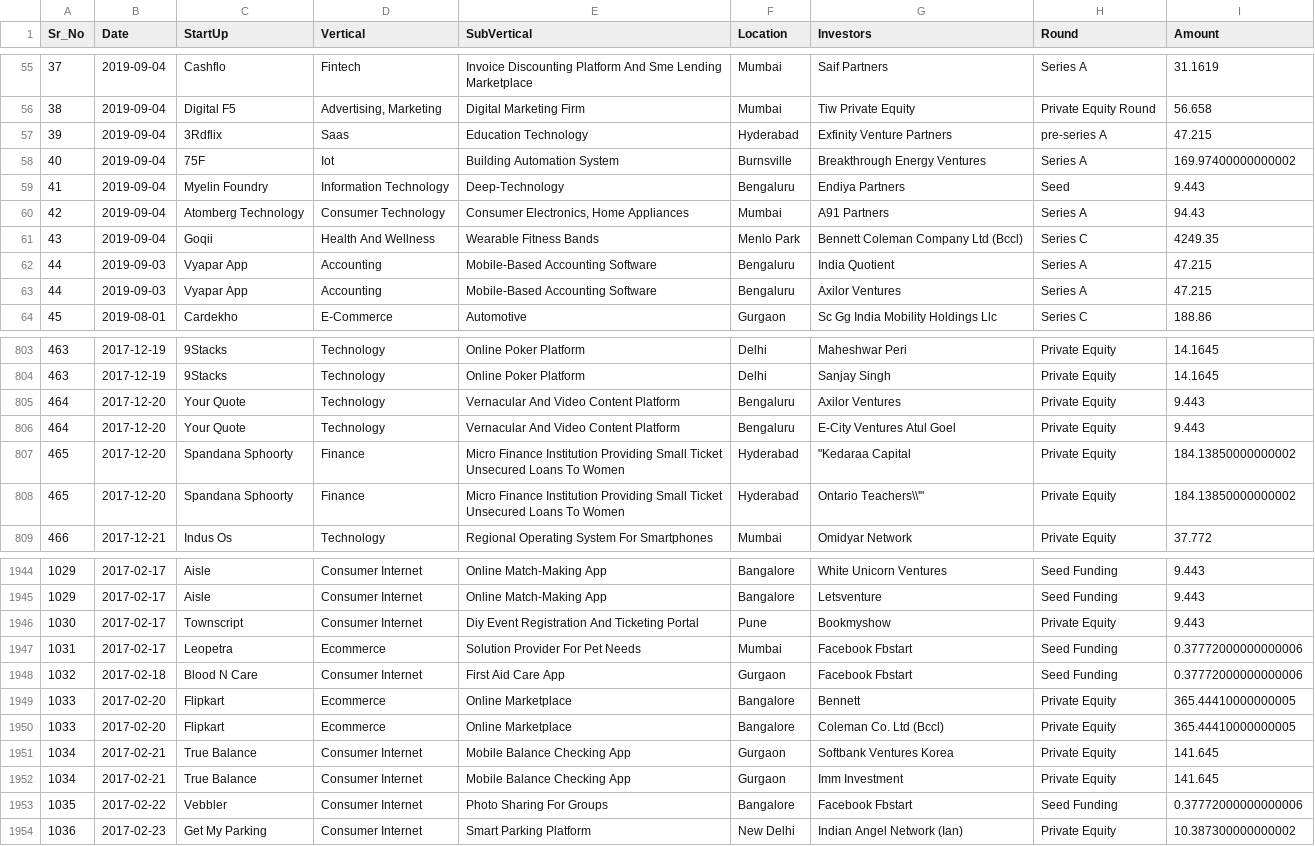
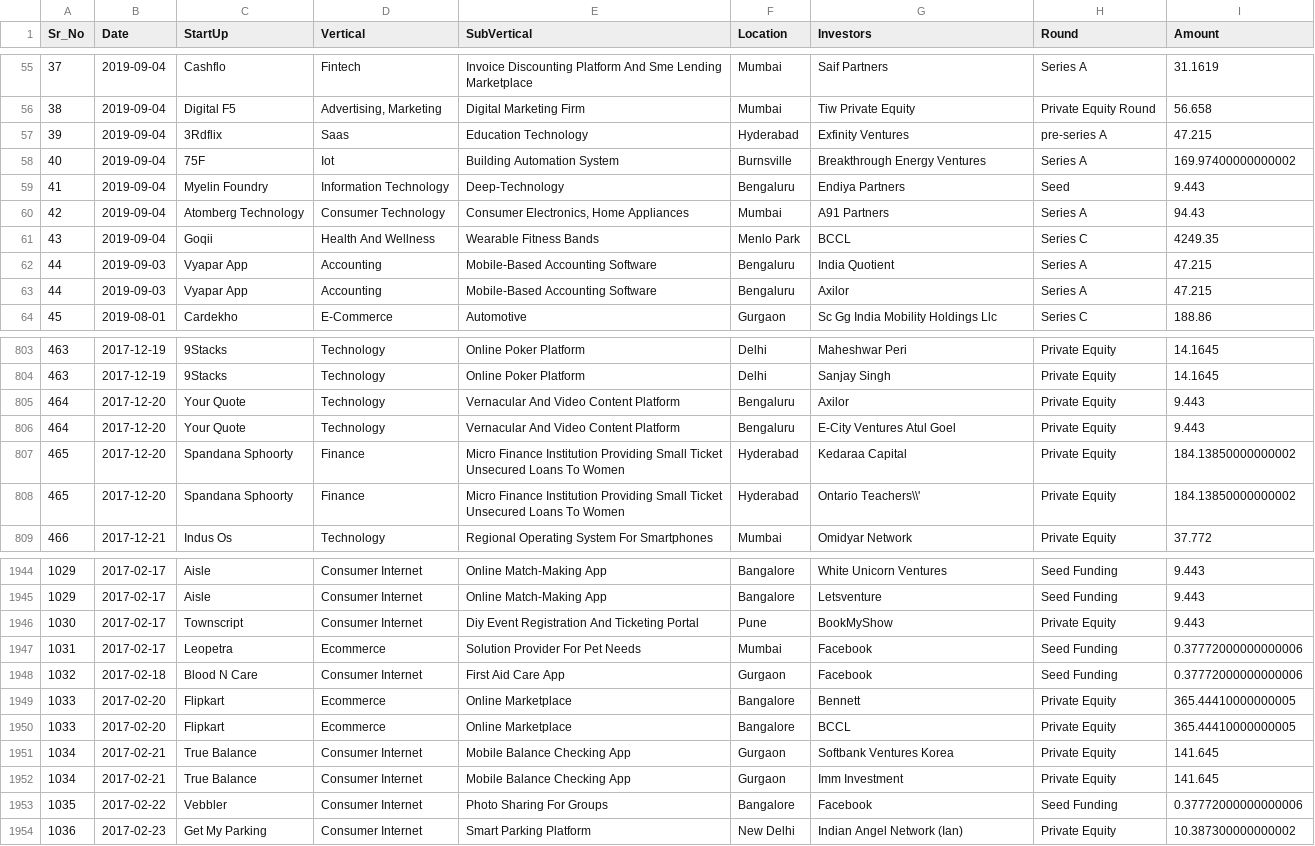
Before and after one commit to saurabh49548/Indian-Startup-Funding-Analysis-Web-App, a CSV file: Data/processed/startup_investor_data.csv, drawn as a sheet; only a part is shown, gaps mark what is left out; the diff covers the shown part only.

Commit message:
Remove inconsistenct from Investor Dataset

```diff
--- a/Data/processed/startup_investor_data.csv
+++ b/Data/processed/startup_investor_data.csv
@@ -56,3 +56,3 @@ Sr_No,Date,StartUp,Vertical,SubVertical,Location,Investors,Round,Amount
 38,2019-09-04,Digital F5,"Advertising, Marketing",Digital Marketing Firm,Mumbai,Tiw Private Equity,Private Equity Round,56.658
-39,2019-09-04,3Rdflix,Saas,Education Technology,Hyderabad,Exfinity Venture Partners,pre-series A,47.215
+39,2019-09-04,3Rdflix,Saas,Education Technology,Hyderabad,Exfinity Ventures,pre-series A,47.215
 40,2019-09-04,75F,Iot,Building Automation System,Burnsville,Breakthrough Energy Ventures,Series A,169.97400000000002
@@ -60,5 +60,5 @@ Sr_No,Date,StartUp,Vertical,SubVertical,Location,Investors,Round,Amount
 42,2019-09-04,Atomberg Technology,Consumer Technology,"Consumer Electronics, Home Appliances",Mumbai,A91 Partners,Series A,94.43
-43,2019-09-04,Goqii,Health And Wellness,Wearable Fitness Bands,Menlo Park,Bennett Coleman  Company Ltd (Bccl),Series C,4249.35
+43,2019-09-04,Goqii,Health And Wellness,Wearable Fitness Bands,Menlo Park,BCCL,Series C,4249.35
 44,2019-09-03,Vyapar App,Accounting,Mobile-Based Accounting Software,Bengaluru,India Quotient,Series A,47.215
-44,2019-09-03,Vyapar App,Accounting,Mobile-Based Accounting Software,Bengaluru,Axilor Ventures,Series A,47.215
+44,2019-09-03,Vyapar App,Accounting,Mobile-Based Accounting Software,Bengaluru,Axilor,Series A,47.215
 45,2019-08-01,Cardekho,E-Commerce,Automotive,Gurgaon,Sc Gg India Mobility Holdings Llc,Series C,188.86
@@ -804,6 +804,6 @@ Sr_No,Date,StartUp,Vertical,SubVertical,Location,Investors,Round,Amount
 463,2017-12-19,9Stacks,Technology,Online Poker Platform,Delhi,Sanjay Singh,Private Equity,14.1645
-464,2017-12-20,Your Quote,Technology,Vernacular And Video Content Platform,Bengaluru,Axilor Ventures,Private Equity,9.443
+464,2017-12-20,Your Quote,Technology,Vernacular And Video Content Platform,Bengaluru,Axilor,Private Equity,9.443
 464,2017-12-20,Your Quote,Technology,Vernacular And Video Content Platform,Bengaluru,E-City Ventures Atul Goel,Private Equity,9.443
-465,2017-12-20,Spandana Sphoorty,Finance,Micro Finance Institution Providing Small Ticket Unsecured Loans To Women,Hyderabad,"""Kedaraa Capital",Private Equity,184.13850000000002
-465,2017-12-20,Spandana Sphoorty,Finance,Micro Finance Institution Providing Small Ticket Unsecured Loans To Women,Hyderabad,"Ontario Teachers\\'""",Private Equity,184.13850000000002
+465,2017-12-20,Spandana Sphoorty,Finance,Micro Finance Institution Providing Small Ticket Unsecured Loans To Women,Hyderabad,Kedaraa Capital,Private Equity,184.13850000000002
+465,2017-12-20,Spandana Sphoorty,Finance,Micro Finance Institution Providing Small Ticket Unsecured Loans To Women,Hyderabad,Ontario Teachers\\',Private Equity,184.13850000000002
 466,2017-12-21,Indus Os,Technology,Regional Operating System For Smartphones,Mumbai,Omidyar Network,Private Equity,37.772
@@ -1945,10 +1945,10 @@ Sr_No,Date,StartUp,Vertical,SubVertical,Location,Investors,Round,Amount
 1029,2017-02-17,Aisle,Consumer Internet,Online Match-Making App,Bangalore,Letsventure,Seed Funding,9.443
-1030,2017-02-17,Townscript,Consumer Internet,Diy Event Registration And Ticketing Portal,Pune,Bookmyshow,Private Equity,9.443
-1031,2017-02-17,Leopetra,Ecommerce,Solution Provider For Pet Needs,Mumbai,Facebook Fbstart,Seed Funding,0.37772000000000006
-1032,2017-02-18,Blood N Care,Consumer Internet,First Aid Care App,Gurgaon,Facebook Fbstart,Seed Funding,0.37772000000000006
+1030,2017-02-17,Townscript,Consumer Internet,Diy Event Registration And Ticketing Portal,Pune,BookMyShow,Private Equity,9.443
+1031,2017-02-17,Leopetra,Ecommerce,Solution Provider For Pet Needs,Mumbai,Facebook,Seed Funding,0.37772000000000006
+1032,2017-02-18,Blood N Care,Consumer Internet,First Aid Care App,Gurgaon,Facebook,Seed Funding,0.37772000000000006
 1033,2017-02-20,Flipkart,Ecommerce,Online Marketplace,Bangalore,Bennett,Private Equity,365.44410000000005
-1033,2017-02-20,Flipkart,Ecommerce,Online Marketplace,Bangalore,Coleman  Co. Ltd (Bccl),Private Equity,365.44410000000005
+1033,2017-02-20,Flipkart,Ecommerce,Online Marketplace,Bangalore,BCCL,Private Equity,365.44410000000005
 1034,2017-02-21,True Balance,Consumer Internet,Mobile Balance Checking App,Gurgaon,Softbank Ventures Korea,Private Equity,141.645
 1034,2017-02-21,True Balance,Consumer Internet,Mobile Balance Checking App,Gurgaon,Imm Investment,Private Equity,141.645
-1035,2017-02-22,Vebbler,Consumer Internet,Photo Sharing For Groups,Bangalore,Facebook Fbstart,Seed Funding,0.37772000000000006
+1035,2017-02-22,Vebbler,Consumer Internet,Photo Sharing For Groups,Bangalore,Facebook,Seed Funding,0.37772000000000006
 1036,2017-02-23,Get My Parking,Consumer Internet,Smart Parking Platform,New Delhi,Indian Angel Network (Ian),Private Equity,10.387300000000002
```
Also changed, not shown: 169 edited cells elsewhere in this file, 1 other file.
